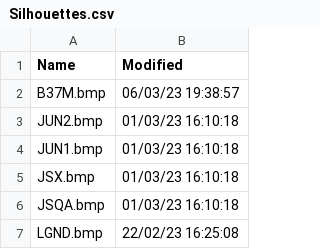
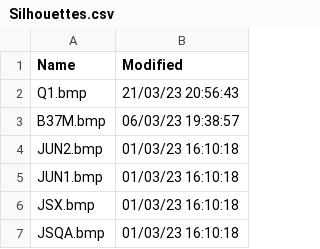
Before and after one commit to classicvalues/VRSOperatorFlags, a CSV file: Silhouettes.csv, drawn as a sheet; only a part is shown; the shorter side is filled out with more unchanged rows.

```diff
--- a/Silhouettes.csv
+++ b/Silhouettes.csv
@@ -1,2 +1,3 @@
 Name,Modified
+Q1.bmp,21/03/23 20:56:43
 B37M.bmp,06/03/23 19:38:57
```
Also changed, not shown: 1 other file.
